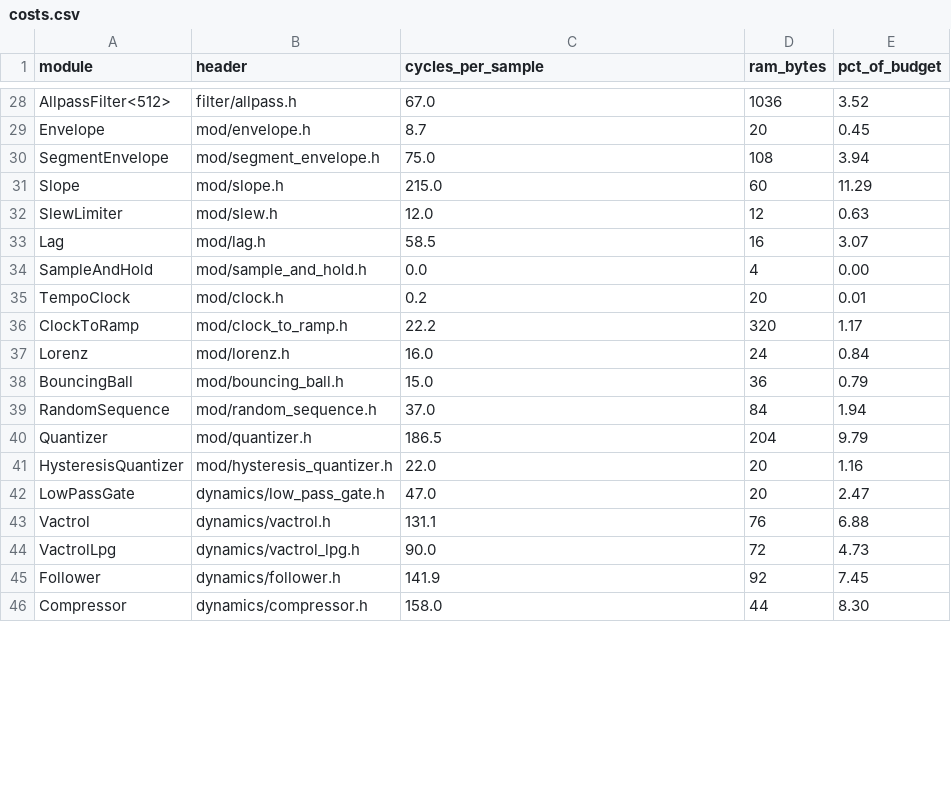
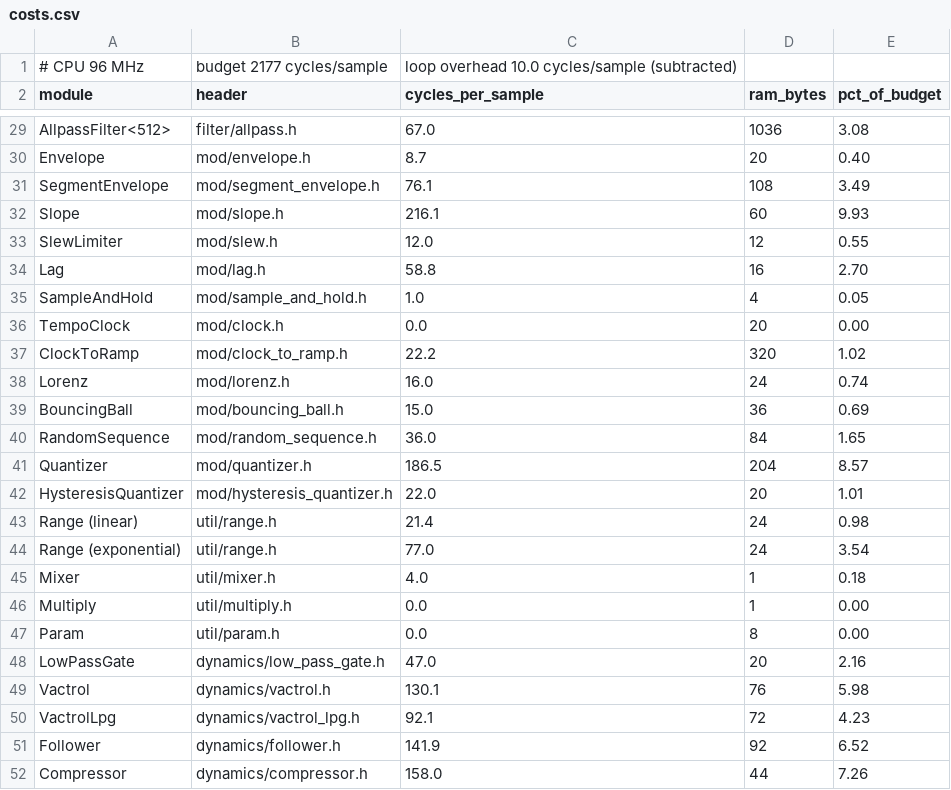
Before and after one commit to jonphilpott/buddhabox-framework, a CSV file: tools/costs.csv, drawn as a sheet; only a part is shown, gaps mark what is left out; addresses are those after the commit; the diff covers the shown part only; the diff names each change by its address in the sheet, - before the commit and + after, or states it on an @@ line.

Commit message:
update for F411 support as standard vs. F401 (its worth it for the extra ram and cycles, but f401 still work), default to stlink for f411 boards. oled library.

```diff
--- a/tools/costs.csv
+++ b/tools/costs.csv
+row 1: # CPU 96 MHz | budget 2177 cycles/sample | loop overhead 10.0 cycles/sample (subtracted)
-E29 (pct_of_budget): 3.52
+E29 (pct_of_budget): 3.08
-E30 (pct_of_budget): 0.45
+E30 (pct_of_budget): 0.40
-C31 (cycles_per_sample): 75.0
+C31 (cycles_per_sample): 76.1
-E31 (pct_of_budget): 3.94
+E31 (pct_of_budget): 3.49
-C32 (cycles_per_sample): 215.0
+C32 (cycles_per_sample): 216.1
-E32 (pct_of_budget): 11.29
+E32 (pct_of_budget): 9.93
-E33 (pct_of_budget): 0.63
+E33 (pct_of_budget): 0.55
-C34 (cycles_per_sample): 58.5
+C34 (cycles_per_sample): 58.8
-E34 (pct_of_budget): 3.07
+E34 (pct_of_budget): 2.70
-C35 (cycles_per_sample): 0.0
+C35 (cycles_per_sample): 1.0
-E35 (pct_of_budget): 0.00
+E35 (pct_of_budget): 0.05
-C36 (cycles_per_sample): 0.2
+C36 (cycles_per_sample): 0.0
-E36 (pct_of_budget): 0.01
+E36 (pct_of_budget): 0.00
-E37 (pct_of_budget): 1.17
+E37 (pct_of_budget): 1.02
-E38 (pct_of_budget): 0.84
+E38 (pct_of_budget): 0.74
-E39 (pct_of_budget): 0.79
+E39 (pct_of_budget): 0.69
-C40 (cycles_per_sample): 37.0
+C40 (cycles_per_sample): 36.0
-E40 (pct_of_budget): 1.94
+E40 (pct_of_budget): 1.65
-E41 (pct_of_budget): 9.79
+E41 (pct_of_budget): 8.57
-E42 (pct_of_budget): 1.16
+E42 (pct_of_budget): 1.01
+row 43: Range (linear) | util/range.h | 21.4 | 24 | 0.98
+row 44: Range (exponential) | util/range.h | 77.0 | 24 | 3.54
+row 45: Mixer | util/mixer.h | 4.0 | 1 | 0.18
+row 46: Multiply | util/multiply.h | 0.0 | 1 | 0.00
+row 47: Param | util/param.h | 0.0 | 8 | 0.00
-E48 (pct_of_budget): 2.47
+E48 (pct_of_budget): 2.16
-C49 (cycles_per_sample): 131.1
+C49 (cycles_per_sample): 130.1
-E49 (pct_of_budget): 6.88
+E49 (pct_of_budget): 5.98
-C50 (cycles_per_sample): 90.0
+C50 (cycles_per_sample): 92.1
-E50 (pct_of_budget): 4.73
+E50 (pct_of_budget): 4.23
-E51 (pct_of_budget): 7.45
+E51 (pct_of_budget): 6.52
-E52 (pct_of_budget): 8.30
+E52 (pct_of_budget): 7.26
```
Also changed, not shown: 80 edited cells elsewhere in this file, 29 other files.
